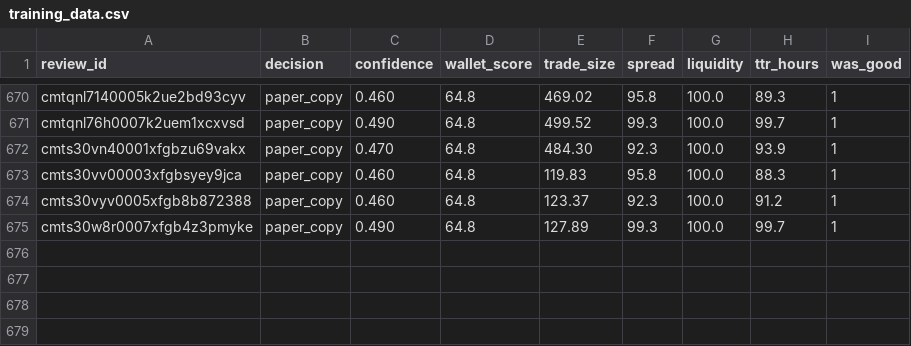
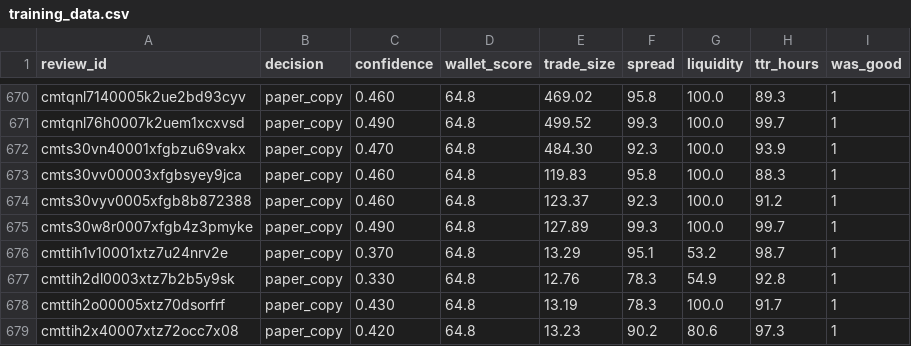
Before and after one commit to BladeRunner28/polymarket-copybot, a CSV file: training_data.csv, drawn as a sheet; only a part is shown, gaps mark what is left out.

```diff
--- a/training_data.csv
+++ b/training_data.csv
@@ -675 +675,5 @@ cmts30vyv0005xfgb8b872388,paper_copy,0.460,64.8,123.37,92.3,100.0,91.2,1
 cmts30w8r0007xfgb4z3pmyke,paper_copy,0.490,64.8,127.89,99.3,100.0,99.7,1
+cmttih1v10001xtz7u24nrv2e,paper_copy,0.370,64.8,13.29,95.1,53.2,98.7,1
+cmttih2dl0003xtz7b2b5y9sk,paper_copy,0.330,64.8,12.76,78.3,54.9,92.8,1
+cmttih2o00005xtz70dsorfrf,paper_copy,0.430,64.8,13.19,78.3,100.0,91.7,1
+cmttih2x40007xtz72occ7x08,paper_copy,0.420,64.8,13.23,90.2,80.6,97.3,1
```
Also changed, not shown: 20 other files.
